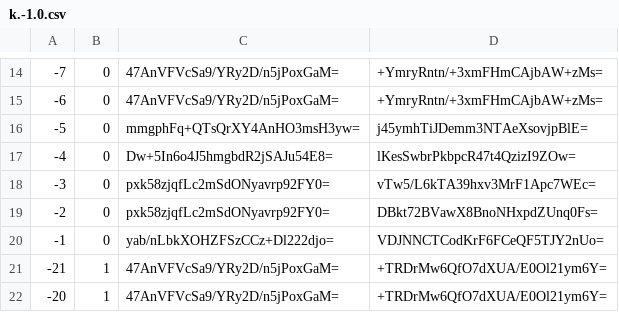
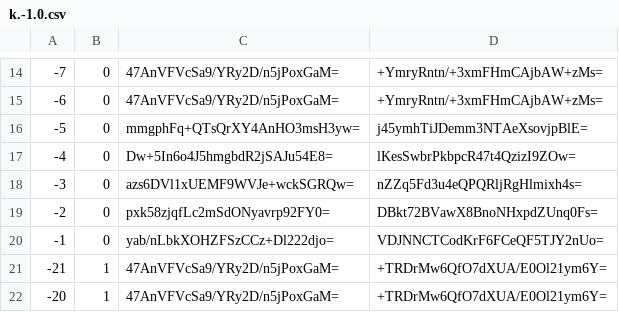
Before and after one commit to mochimochiomochi/mochicraftmap2, a CSV file: overworld/tiles/zoom.-2/metadata/k.-1.0.csv, drawn as a sheet; only a part is shown, gaps mark what is left out.

```diff
--- a/overworld/tiles/zoom.-2/metadata/k.-1.0.csv
+++ b/overworld/tiles/zoom.-2/metadata/k.-1.0.csv
@@ -17,3 +17,3 @@
 -4,0,Dw+5In6o4J5hmgbdR2jSAJu54E8=,lKesSwbrPkbpcR47t4QzizI9ZOw=
--3,0,pxk58zjqfLc2mSdONyavrp92FY0=,vTw5/L6kTA39hxv3MrF1Apc7WEc=
+-3,0,azs6DVl1xUEMF9WVJe+wckSGRQw=,nZZq5Fd3u4eQPQRljRgHlmixh4s=
 -2,0,pxk58zjqfLc2mSdONyavrp92FY0=,DBkt72BVawX8BnoNHxpdZUnq0Fs=
```
Also changed, not shown: overworld/tiles/zoom.-1/metadata/k.-1.0.csv, overworld/tiles/zoom.-1/metadata/k.1.1.csv, 25 other files.
